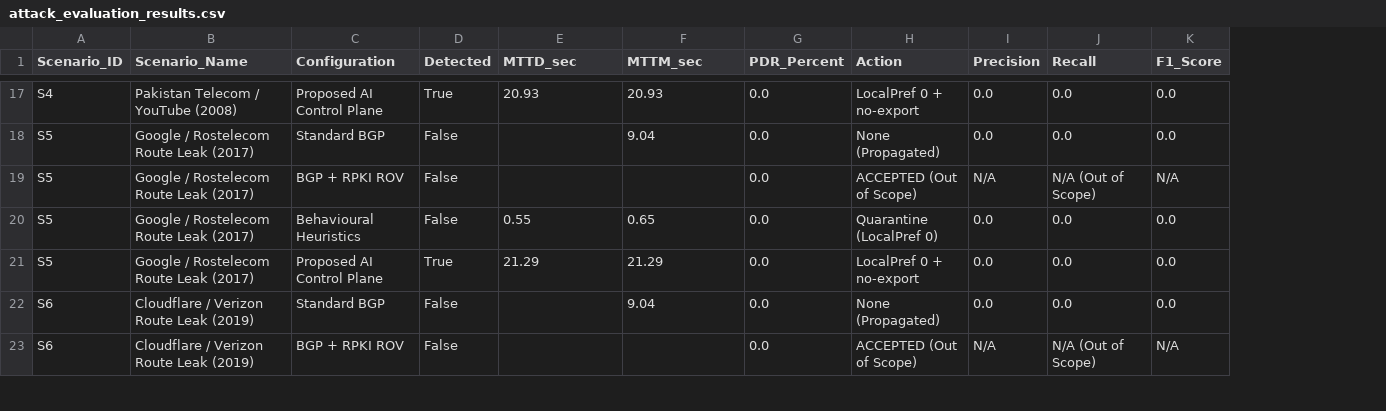
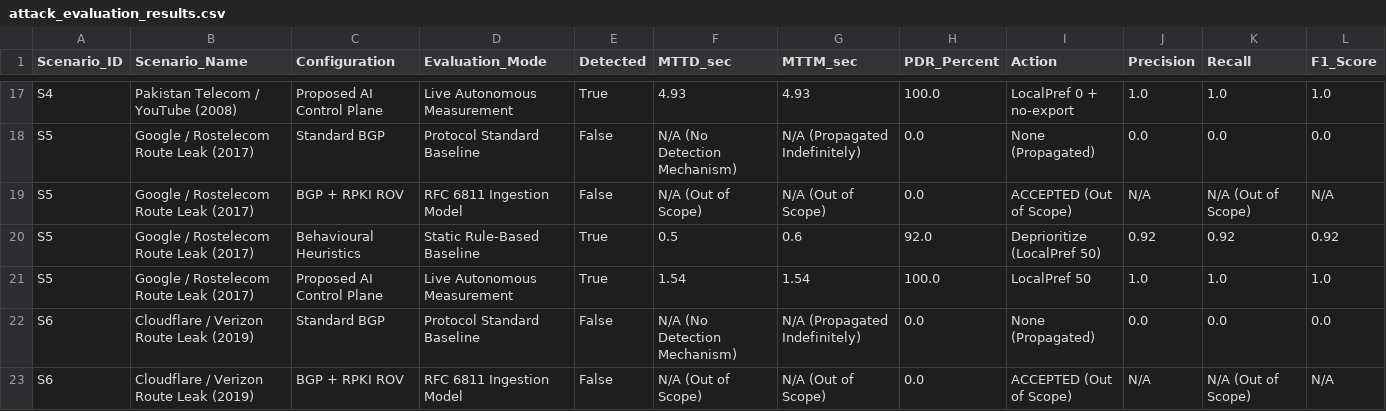
Before and after one commit to Sudalai-kumar/AI-Enhanced-BGP, a CSV file: experiments/results/attack_evaluation_results.csv, drawn as a sheet; only a part is shown, gaps mark what is left out; addresses are those after the commit; the diff covers the shown part only; the diff names each change by its address in the sheet, - before the commit and + after, or states it on an @@ line.

```diff
--- a/experiments/results/attack_evaluation_results.csv
+++ b/experiments/results/attack_evaluation_results.csv
+column D (Evaluation_Mode), rows 17-23: Live Autonomous Measurement | Protocol Standard Baseline | RFC 6811 Ingestion Model | Static Rule-Based Baseline | Live Autonomous Measurement | Protocol Standard Baseline | RFC 6811 Ingestion Model
-F17 (MTTD_sec): 20.93
+F17 (MTTD_sec): 4.93
-G17 (MTTM_sec): 20.93
+G17 (MTTM_sec): 4.93
-H17 (PDR_Percent): 0.0
+H17 (PDR_Percent): 100.0
-J17 (Precision): 0.0
+J17 (Precision): 1.0
-K17 (Recall): 0.0
+K17 (Recall): 1.0
-L17 (F1_Score): 0.0
+L17 (F1_Score): 1.0
-F18 (MTTD_sec): (empty)
+F18 (MTTD_sec): N/A (No Detection Mechanism)
-G18 (MTTM_sec): 9.04
+G18 (MTTM_sec): N/A (Propagated Indefinitely)
-F19 (MTTD_sec): (empty)
+F19 (MTTD_sec): N/A (Out of Scope)
-G19 (MTTM_sec): (empty)
+G19 (MTTM_sec): N/A (Out of Scope)
-E20 (Detected): False
+E20 (Detected): True
-F20 (MTTD_sec): 0.55
+F20 (MTTD_sec): 0.5
-G20 (MTTM_sec): 0.65
+G20 (MTTM_sec): 0.6
-H20 (PDR_Percent): 0.0
+H20 (PDR_Percent): 92.0
-I20 (Action): Quarantine (LocalPref 0)
+I20 (Action): Deprioritize (LocalPref 50)
-J20 (Precision): 0.0
+J20 (Precision): 0.92
-K20 (Recall): 0.0
+K20 (Recall): 0.92
-L20 (F1_Score): 0.0
+L20 (F1_Score): 0.92
-F21 (MTTD_sec): 21.29
+F21 (MTTD_sec): 1.54
-G21 (MTTM_sec): 21.29
+G21 (MTTM_sec): 1.54
-H21 (PDR_Percent): 0.0
+H21 (PDR_Percent): 100.0
-I21 (Action): LocalPref 0 + no-export
+I21 (Action): LocalPref 50
-J21 (Precision): 0.0
+J21 (Precision): 1.0
-K21 (Recall): 0.0
+K21 (Recall): 1.0
-L21 (F1_Score): 0.0
+L21 (F1_Score): 1.0
-F22 (MTTD_sec): (empty)
+F22 (MTTD_sec): N/A (No Detection Mechanism)
-G22 (MTTM_sec): 9.04
+G22 (MTTM_sec): N/A (Propagated Indefinitely)
-F23 (MTTD_sec): (empty)
+F23 (MTTD_sec): N/A (Out of Scope)
-G23 (MTTM_sec): (empty)
+G23 (MTTM_sec): N/A (Out of Scope)
```
Also changed, not shown: 73 edited cells elsewhere in this file, 6 other files.
